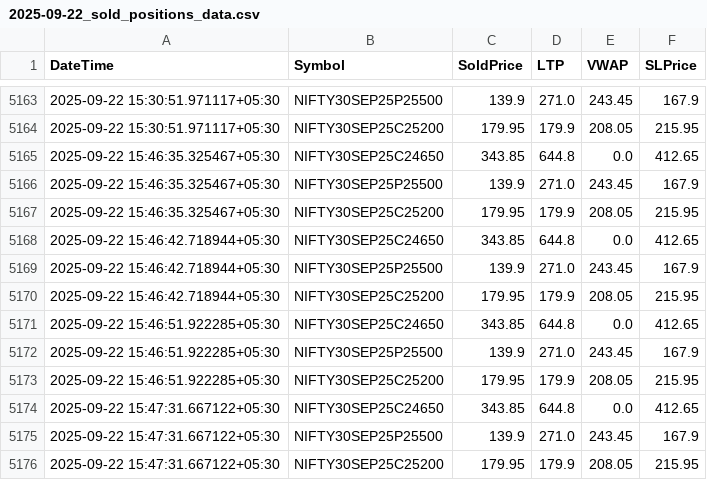
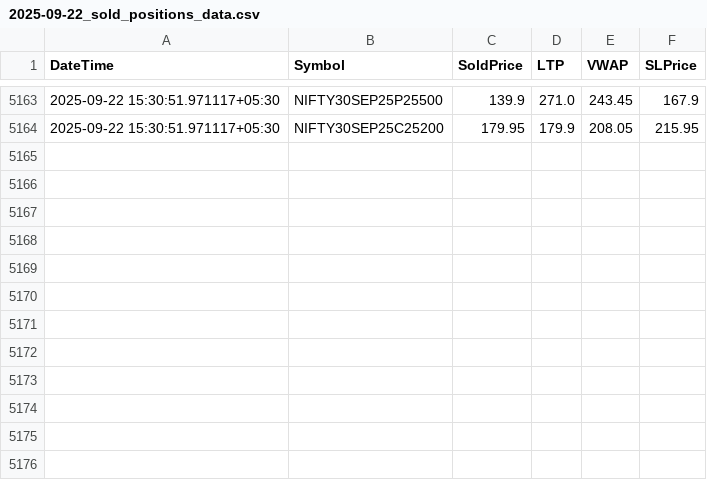
Before and after one commit to mailarrout/trade_app, a CSV file: modules/logs/2025-09-22_sold_positions_data.csv, drawn as a sheet; only a part is shown, gaps mark what is left out.

```diff
--- a/modules/logs/2025-09-22_sold_positions_data.csv
+++ b/modules/logs/2025-09-22_sold_positions_data.csv
@@ -5164,13 +5164 @@ DateTime,Symbol,SoldPrice,LTP,VWAP,SLPrice
 2025-09-22 15:30:51.971117+05:30,NIFTY30SEP25C25200,179.95,179.9,208.05,215.95
-2025-09-22 15:46:35.325467+05:30,NIFTY30SEP25C24650,343.85,644.8,0.0,412.65
-2025-09-22 15:46:35.325467+05:30,NIFTY30SEP25P25500,139.9,271.0,243.45,167.9
-2025-09-22 15:46:35.325467+05:30,NIFTY30SEP25C25200,179.95,179.9,208.05,215.95
-2025-09-22 15:46:42.718944+05:30,NIFTY30SEP25C24650,343.85,644.8,0.0,412.65
-2025-09-22 15:46:42.718944+05:30,NIFTY30SEP25P25500,139.9,271.0,243.45,167.9
-2025-09-22 15:46:42.718944+05:30,NIFTY30SEP25C25200,179.95,179.9,208.05,215.95
-2025-09-22 15:46:51.922285+05:30,NIFTY30SEP25C24650,343.85,644.8,0.0,412.65
-2025-09-22 15:46:51.922285+05:30,NIFTY30SEP25P25500,139.9,271.0,243.45,167.9
-2025-09-22 15:46:51.922285+05:30,NIFTY30SEP25C25200,179.95,179.9,208.05,215.95
-2025-09-22 15:47:31.667122+05:30,NIFTY30SEP25C24650,343.85,644.8,0.0,412.65
-2025-09-22 15:47:31.667122+05:30,NIFTY30SEP25P25500,139.9,271.0,243.45,167.9
-2025-09-22 15:47:31.667122+05:30,NIFTY30SEP25C25200,179.95,179.9,208.05,215.95
```
Also changed, not shown: logs/2025-09-22-day_available_margin_detl.csv, modules/logs/2025-09-22_adjustment_values.csv, 42 other files.
